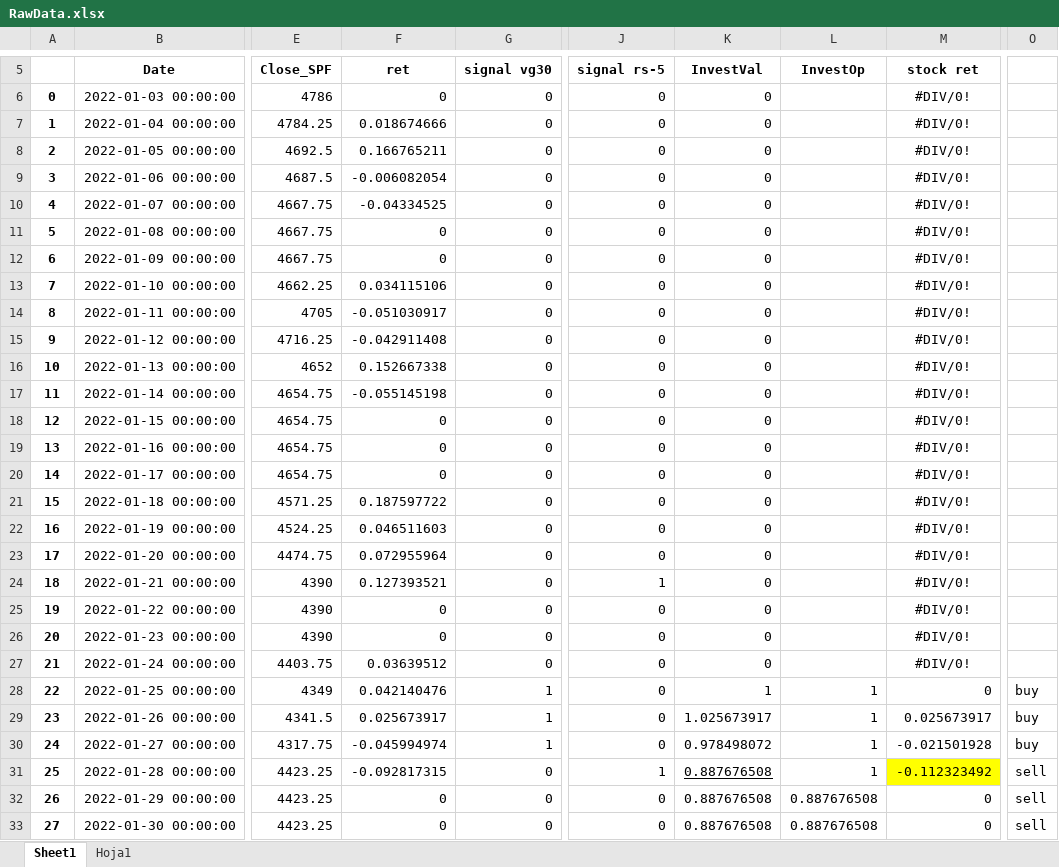
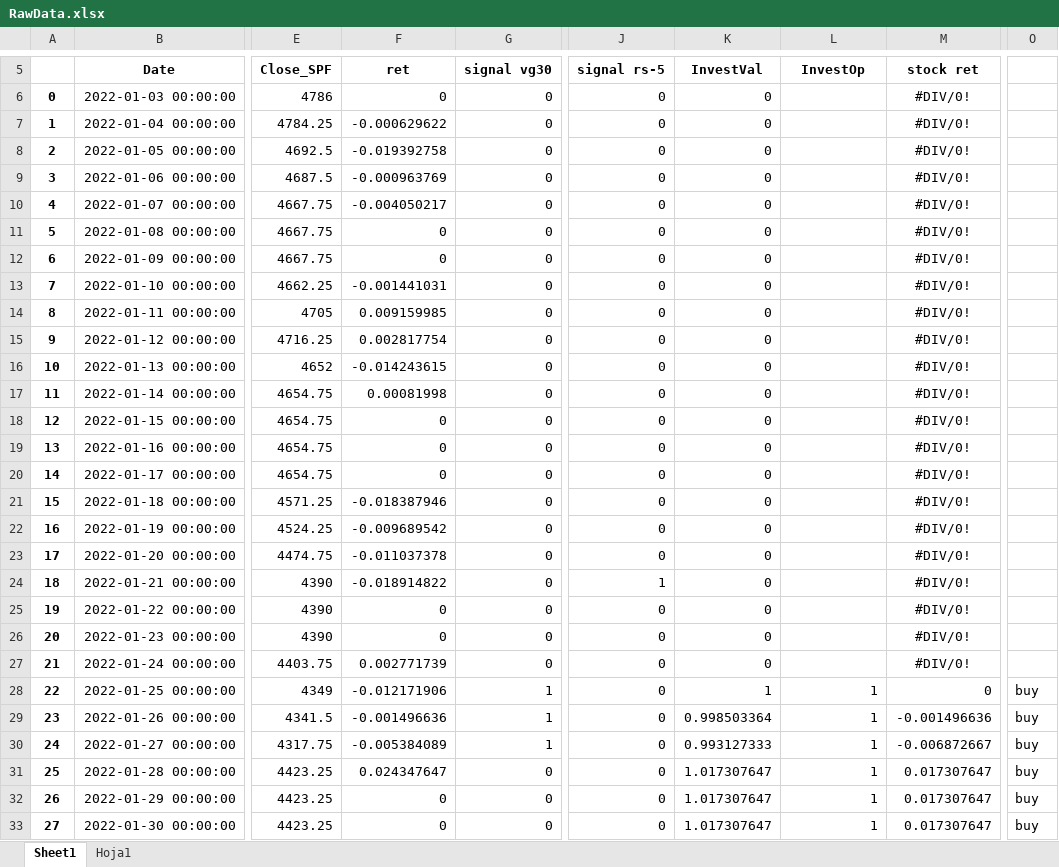
Before and after one commit to edwinriospzn/TRADPROJ, an Excel workbook: RawData.xlsx, sheet Sheet1, drawn as a sheet; only a part is shown, gaps mark what is left out; values as stored, in another font and other column widths than the file's, no borders; conditional formats not drawn; the diff covers the shown part only; the diff names each change by its address in the sheet, - before the commit and + after, or states it on an @@ line.

```diff
--- a/RawData.xlsx (sheet Sheet1)
+++ b/RawData.xlsx (sheet Sheet1)
-F7 (ret): 0.018674666
+F7 (ret): -0.000629622
-F8 (ret): 0.166765211
+F8 (ret): -0.019392758
-F9 (ret): -0.006082054
+F9 (ret): -0.000963769
-F10 (ret): -0.04334525
+F10 (ret): -0.004050217
-F13 (ret): 0.034115106
+F13 (ret): -0.001441031
-F14 (ret): -0.051030917
+F14 (ret): 0.009159985
-F15 (ret): -0.042911408
+F15 (ret): 0.002817754
-F16 (ret): 0.152667338
+F16 (ret): -0.014243615
-F17 (ret): -0.055145198
+F17 (ret): 0.00081998
-F21 (ret): 0.187597722
+F21 (ret): -0.018387946
-F22 (ret): 0.046511603
+F22 (ret): -0.009689542
-F23 (ret): 0.072955964
+F23 (ret): -0.011037378
-F24 (ret): 0.127393521
+F24 (ret): -0.018914822
-F27 (ret): 0.03639512
+F27 (ret): 0.002771739
-F28 (ret): 0.042140476
+F28 (ret): -0.012171906
-F29 (ret): 0.025673917
+F29 (ret): -0.001496636
-K29 (InvestVal): 1.025673917
+K29 (InvestVal): 0.998503364
-M29 (stock ret): 0.025673917
+M29 (stock ret): -0.001496636
-F30 (ret): -0.045994974
+F30 (ret): -0.005384089
-K30 (InvestVal): 0.978498072
+K30 (InvestVal): 0.993127333
-M30 (stock ret): -0.021501928
+M30 (stock ret): -0.006872667
-F31 (ret): -0.092817315
+F31 (ret): 0.024347647
-J31 (signal rs-5): 1
+J31 (signal rs-5): 0
-K31:K33 (InvestVal): 0.887676508
+K31:K33 (InvestVal): 1.017307647
-K31 underline: on
+K31 underline: off
-M31 (stock ret): -0.112323492
+M31 (stock ret): 0.017307647
-M31 fill: #FFFF00
+M31 fill: none
-O31:O33: sell
+O31:O33: buy
-L32:L33 (InvestOp): 0.887676508
+L32:L33 (InvestOp): 1
-M32:M33 (stock ret): 0
+M32:M33 (stock ret): 0.017307647
```
Also changed, not shown: 316 edited cells and cell formats elsewhere in this sheet, formulas that keep their value, 2 other files.
